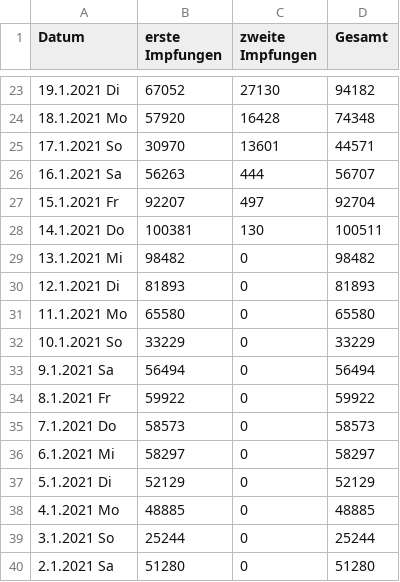
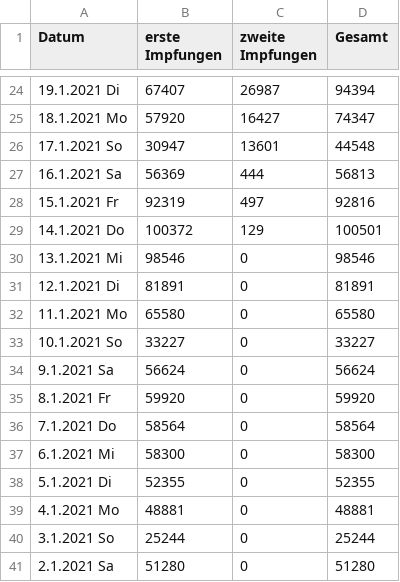
Before and after one commit to JohannesKonings/corona-numbers, a CSV file: _data/Impfquotenmonitoring_cleansed.csv, drawn as a sheet; only a part is shown, gaps mark what is left out; the diff covers the shown part only.

```diff
--- a/_data/Impfquotenmonitoring_cleansed.csv
+++ b/_data/Impfquotenmonitoring_cleansed.csv
@@ -23,17 +24,17 @@ Datum, erste Impfungen, zweite Impfungen, Gesamt
-19.1.2021 Di,67052,27130,94182
-18.1.2021 Mo,57920,16428,74348
-17.1.2021 So,30970,13601,44571
-16.1.2021 Sa,56263,444,56707
-15.1.2021 Fr,92207,497,92704
-14.1.2021 Do,100381,130,100511
-13.1.2021 Mi,98482,0,98482
-12.1.2021 Di,81893,0,81893
+19.1.2021 Di,67407,26987,94394
+18.1.2021 Mo,57920,16427,74347
+17.1.2021 So,30947,13601,44548
+16.1.2021 Sa,56369,444,56813
+15.1.2021 Fr,92319,497,92816
+14.1.2021 Do,100372,129,100501
+13.1.2021 Mi,98546,0,98546
+12.1.2021 Di,81891,0,81891
 11.1.2021 Mo,65580,0,65580
-10.1.2021 So,33229,0,33229
-9.1.2021 Sa,56494,0,56494
-8.1.2021 Fr,59922,0,59922
-7.1.2021 Do,58573,0,58573
-6.1.2021 Mi,58297,0,58297
-5.1.2021 Di,52129,0,52129
-4.1.2021 Mo,48885,0,48885
+10.1.2021 So,33227,0,33227
+9.1.2021 Sa,56624,0,56624
+8.1.2021 Fr,59920,0,59920
+7.1.2021 Do,58564,0,58564
+6.1.2021 Mi,58300,0,58300
+5.1.2021 Di,52355,0,52355
+4.1.2021 Mo,48881,0,48881
 3.1.2021 So,25244,0,25244
```
Also changed, not shown: 1 added row and 72 edited cells elsewhere in this file, 1 other file.
